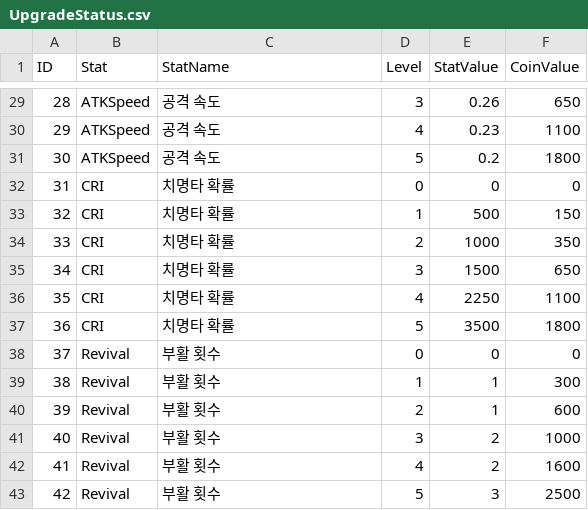
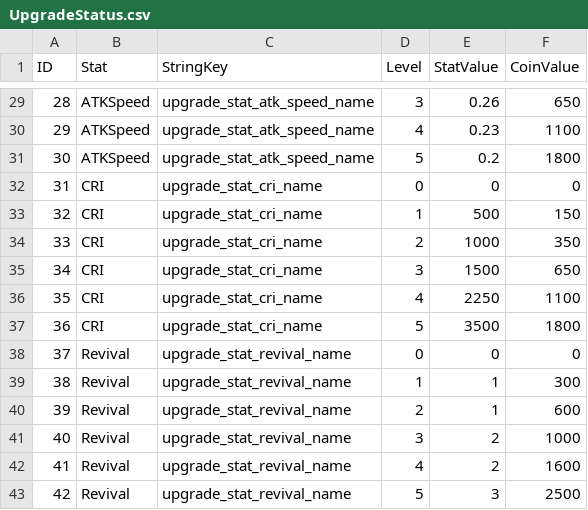
Before and after one commit to ddlwngh-cmd/yuriringproject, a CSV file: Assets/Resources/UpgradeStatus.csv, drawn as a sheet; only a part is shown, gaps mark what is left out; the diff covers the shown part only.

```diff
--- a/Assets/Resources/UpgradeStatus.csv
+++ b/Assets/Resources/UpgradeStatus.csv
@@ -1 +1 @@
-ID,Stat,StatName,Level,StatValue,CoinValue
+ID,Stat,StringKey,Level,StatValue,CoinValue
@@ -29,15 +29,15 @@ ID,Stat,StatName,Level,StatValue,CoinValue
-28,ATKSpeed,공격 속도,3,0.26,650
-29,ATKSpeed,공격 속도,4,0.23,1100
-30,ATKSpeed,공격 속도,5,0.2,1800
-31,CRI,치명타 확률,0,0,0
-32,CRI,치명타 확률,1,500,150
-33,CRI,치명타 확률,2,1000,350
-34,CRI,치명타 확률,3,1500,650
-35,CRI,치명타 확률,4,2250,1100
-36,CRI,치명타 확률,5,3500,1800
-37,Revival,부활 횟수,0,0,0
-38,Revival,부활 횟수,1,1,300
-39,Revival,부활 횟수,2,1,600
-40,Revival,부활 횟수,3,2,1000
-41,Revival,부활 횟수,4,2,1600
-42,Revival,부활 횟수,5,3,2500
+28,ATKSpeed,upgrade_stat_atk_speed_name,3,0.26,650
+29,ATKSpeed,upgrade_stat_atk_speed_name,4,0.23,1100
+30,ATKSpeed,upgrade_stat_atk_speed_name,5,0.2,1800
+31,CRI,upgrade_stat_cri_name,0,0,0
+32,CRI,upgrade_stat_cri_name,1,500,150
+33,CRI,upgrade_stat_cri_name,2,1000,350
+34,CRI,upgrade_stat_cri_name,3,1500,650
+35,CRI,upgrade_stat_cri_name,4,2250,1100
+36,CRI,upgrade_stat_cri_name,5,3500,1800
+37,Revival,upgrade_stat_revival_name,0,0,0
+38,Revival,upgrade_stat_revival_name,1,1,300
+39,Revival,upgrade_stat_revival_name,2,1,600
+40,Revival,upgrade_stat_revival_name,3,2,1000
+41,Revival,upgrade_stat_revival_name,4,2,1600
+42,Revival,upgrade_stat_revival_name,5,3,2500
```
Also changed, not shown: 27 edited cells elsewhere in this file, Assets/Resources/LevelUpCard.csv, 21 other files.
